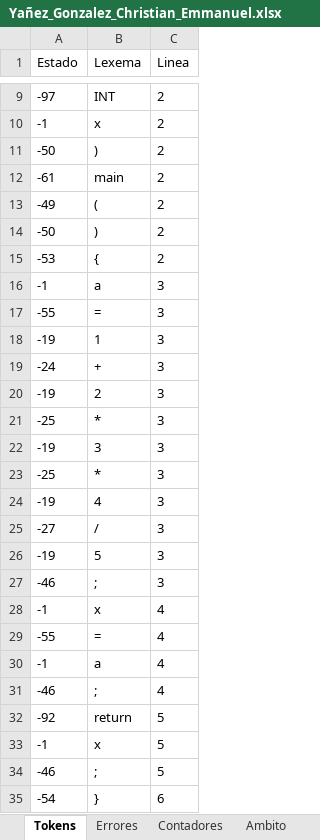
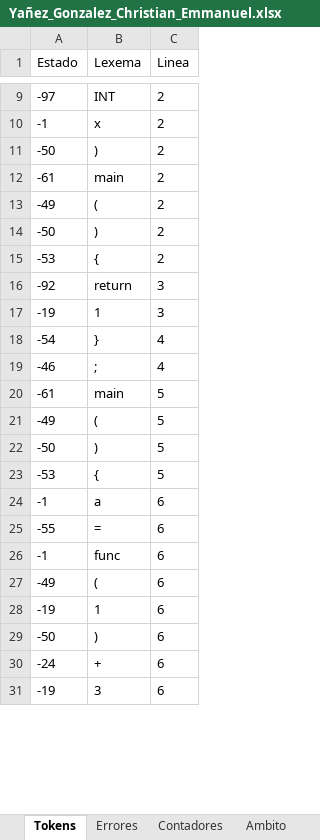
Before and after one commit to Chriss9720/Compilador2, an Excel workbook: src/Excel/Yañez_Gonzalez_Christian_Emmanuel.xlsx, sheet Tokens, drawn as a sheet; only a part is shown, gaps mark what is left out; values as stored, in another font and other column widths than the file's, no borders; removed rows and columns are numbered as before the commit, all else as after; the diff covers the shown part only; the diff names each change by its address in the sheet, - before the commit and + after, or states it on an @@ line.

```diff
--- a/src/Excel/Yañez_Gonzalez_Christian_Emmanuel.xlsx (sheet Tokens)
+++ b/src/Excel/Yañez_Gonzalez_Christian_Emmanuel.xlsx (sheet Tokens)
-row 16: -1 | a | 3
-row 17: -55 | = | 3
+row 16: -92 | return | 3
-row 19: -24 | + | 3
-row 20: -19 | 2 | 3
-row 21: -25 | * | 3
-row 22: -19 | 3 | 3
-row 23: -25 | * | 3
-row 24: -19 | 4 | 3
-row 25: -27 | / | 3
-row 26: -19 | 5 | 3
-row 27: -46 | ; | 3
-row 28: -1 | x | 4
-row 29: -55 | = | 4
-row 30: -1 | a | 4
+row 18: -54 | } | 4
-row 32: -92 | return | 5
+row 20: -61 | main | 5
+row 21: -49 | ( | 5
+row 22: -50 | ) | 5
+row 23: -53 | { | 5
-B24 (Lexema): x
+B24 (Lexema): a
-C24 (Linea): 5
+C24 (Linea): 6
-row 34: -46 | ; | 5
-row 35: -54 | } | 6
+row 25: -55 | = | 6
+row 26: -1 | func | 6
+row 27: -49 | ( | 6
+row 28: -19 | 1 | 6
+row 29: -50 | ) | 6
+row 30: -24 | + | 6
+row 31: -19 | 3 | 6
```
Also changed, not shown: 7 added rows, 2 removed rows and 1 edited cell elsewhere in this sheet, sheet Semtica_Etapa_2, sheet Cl, sheet Cont-CI, sheet Contadores, sheet Semtica_Etapa_1, build/classes/Excel/Yañez_Gonzalez_Christian_Emmanuel.xlsx, 4 other files.
